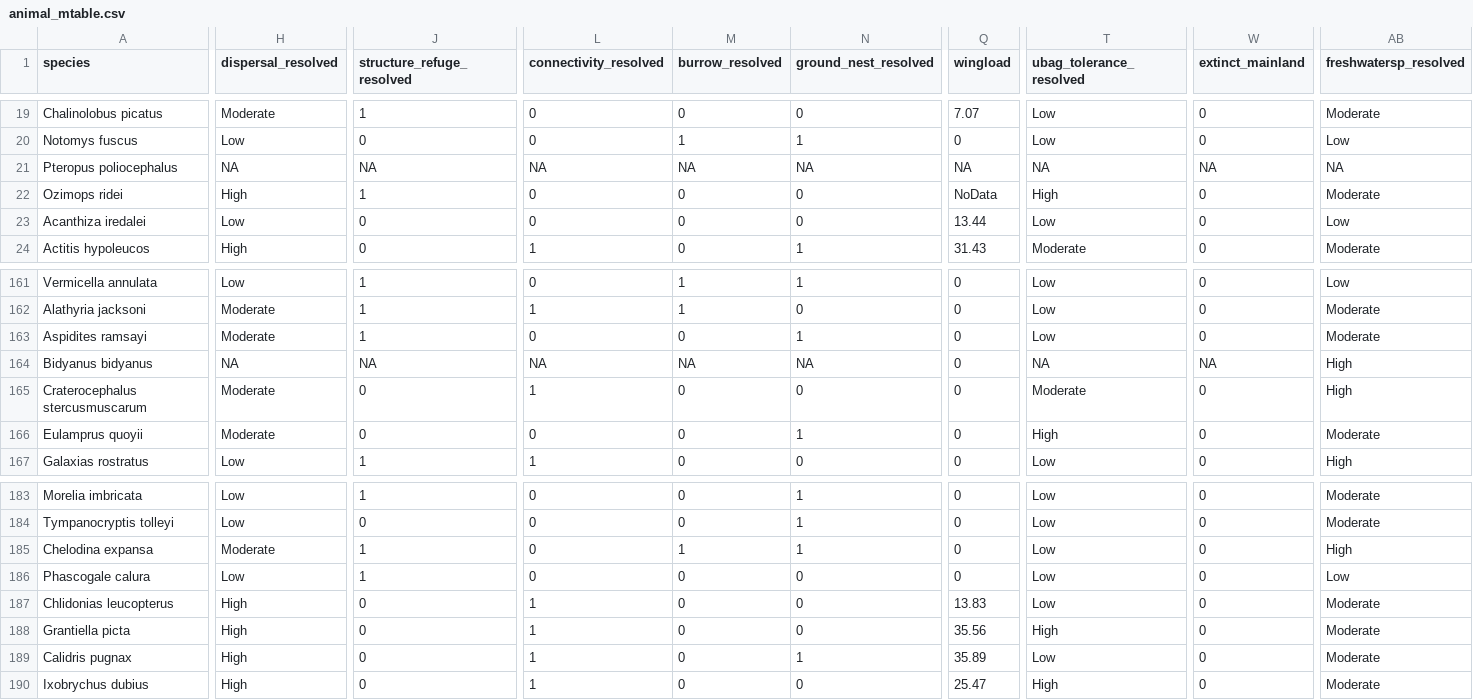
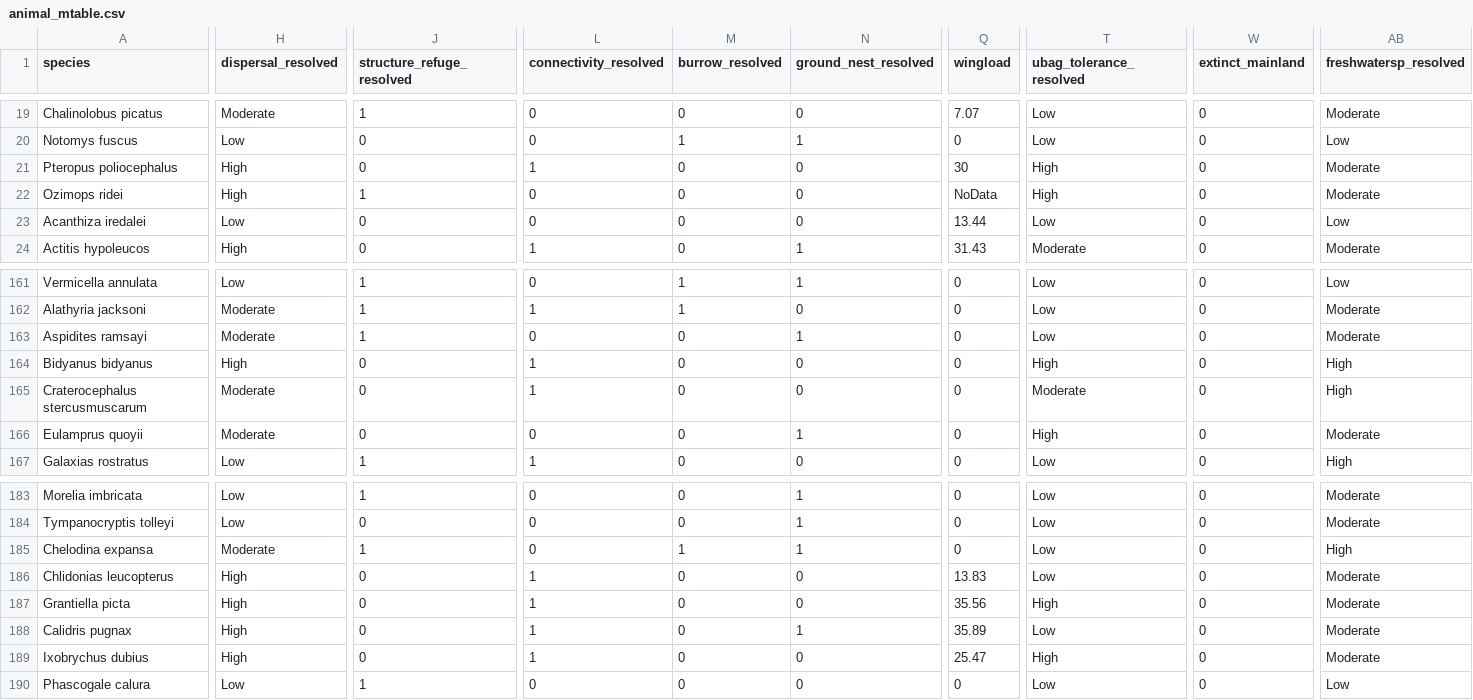
Before and after one commit to eryntw/Exposure, a CSV file: data/animal_mtable.csv, drawn as a sheet; only a part is shown, gaps mark what is left out; the diff covers the shown part only; the diff names each change by its address in the sheet, - before the commit and + after, or states it on an @@ line.

Commit message:
updated mtable after new concerns

```diff
--- a/data/animal_mtable.csv
+++ b/data/animal_mtable.csv
-H21 (dispersal_resolved): NA
+H21 (dispersal_resolved): High
-J21 (structure_refuge_resolved): NA
+J21 (structure_refuge_resolved): 0
-L21 (connectivity_resolved): NA
+L21 (connectivity_resolved): 1
-M21 (burrow_resolved): NA
+M21 (burrow_resolved): 0
-N21 (ground_nest_resolved): NA
+N21 (ground_nest_resolved): 0
-Q21 (wingload): NA
+Q21 (wingload): 30
-T21 (ubag_tolerance_resolved): NA
+T21 (ubag_tolerance_resolved): High
-W21 (extinct_mainland): NA
+W21 (extinct_mainland): 0
-AB21 (freshwatersp_resolved): NA
+AB21 (freshwatersp_resolved): Moderate
-H164 (dispersal_resolved): NA
+H164 (dispersal_resolved): High
-J164 (structure_refuge_resolved): NA
+J164 (structure_refuge_resolved): 0
-L164 (connectivity_resolved): NA
+L164 (connectivity_resolved): 1
-M164 (burrow_resolved): NA
+M164 (burrow_resolved): 0
-N164 (ground_nest_resolved): NA
+N164 (ground_nest_resolved): 0
-T164 (ubag_tolerance_resolved): NA
+T164 (ubag_tolerance_resolved): High
-W164 (extinct_mainland): NA
+W164 (extinct_mainland): 0
@@ row 186 moved to row 190: Phascogale calura @@
```
Also changed, not shown: 6 edited cells elsewhere in this file, 3 other files.
